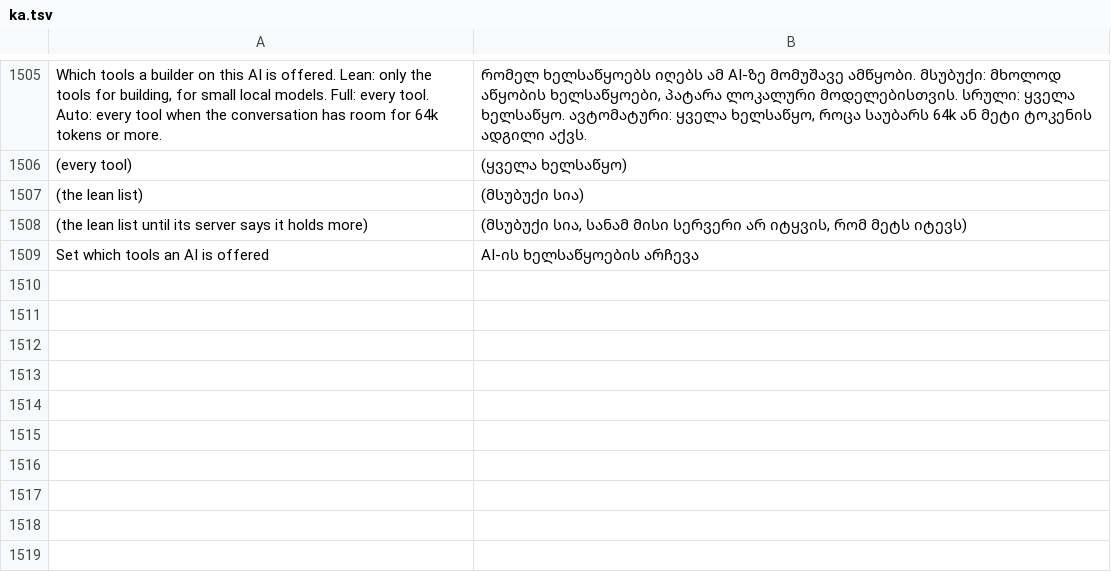
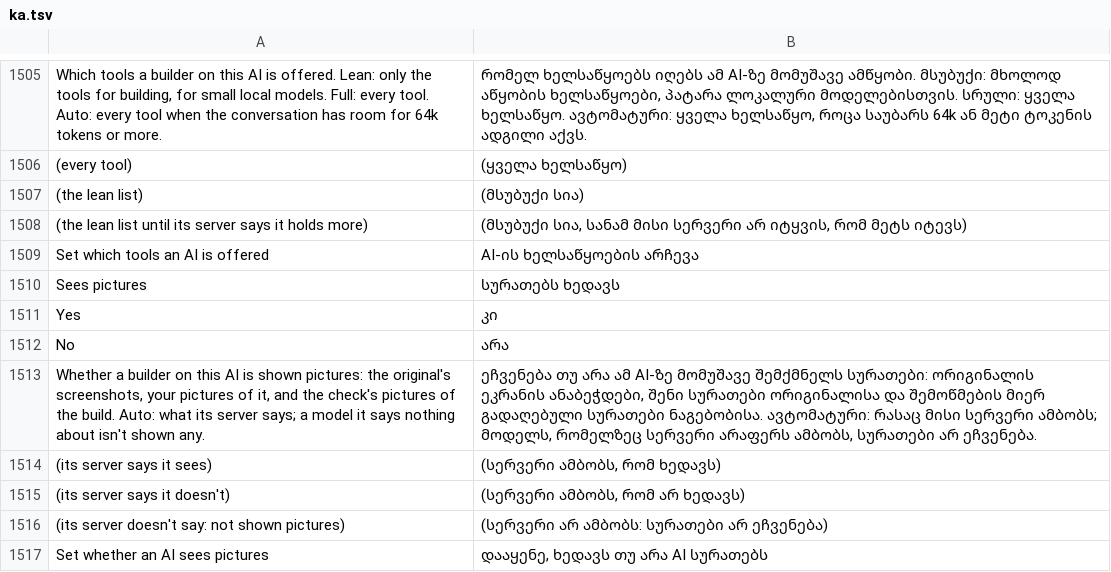
Before and after one commit to Sandeep-Presents/craft-anything, a TSV file: crates/ui-egui/src/i18n/ka.tsv, drawn as a sheet; only a part is shown, gaps mark what is left out; the diff names each change by its address in the sheet, - before the commit and + after, or states it on an @@ line.

```diff
--- a/crates/ui-egui/src/i18n/ka.tsv
+++ b/crates/ui-egui/src/i18n/ka.tsv
+row 1510: Sees pictures | სურათებს ხედავს
+row 1511: Yes | კი
+row 1512: No | არა
+row 1513: Whether a builder on this AI is shown pictures: the original's screenshots, your pictures of it, and the check's pictures of the build. Auto: what its server says; a model it says nothing about isn't shown any. | ეჩვენება თუ არა ამ AI-ზე მომუშავე შემქმნელს სურათები: ორიგინალის ეკრანის ანაბეჭდები, შენი სურათები ორიგინალისა და შემოწმების მიერ გადაღებული სურათები ნაგებობისა. ავტომატური: რასაც მისი სერვერი ამბობს; მოდელს, რომელზეც სერვერი არაფერს ამბობს, სურათები არ ეჩვენება.
+row 1514: (its server says it sees) | (სერვერი ამბობს, რომ ხედავს)
+row 1515: (its server says it doesn't) | (სერვერი ამბობს, რომ არ ხედავს)
+row 1516: (its server doesn't say: not shown pictures) | (სერვერი არ ამბობს: სურათები არ ეჩვენება)
+row 1517: Set whether an AI sees pictures | დააყენე, ხედავს თუ არა AI სურათებს
```
Also changed, not shown: crates/ui-egui/src/i18n/ko.tsv, crates/ui-egui/src/i18n/ru.tsv, 19 other files.
